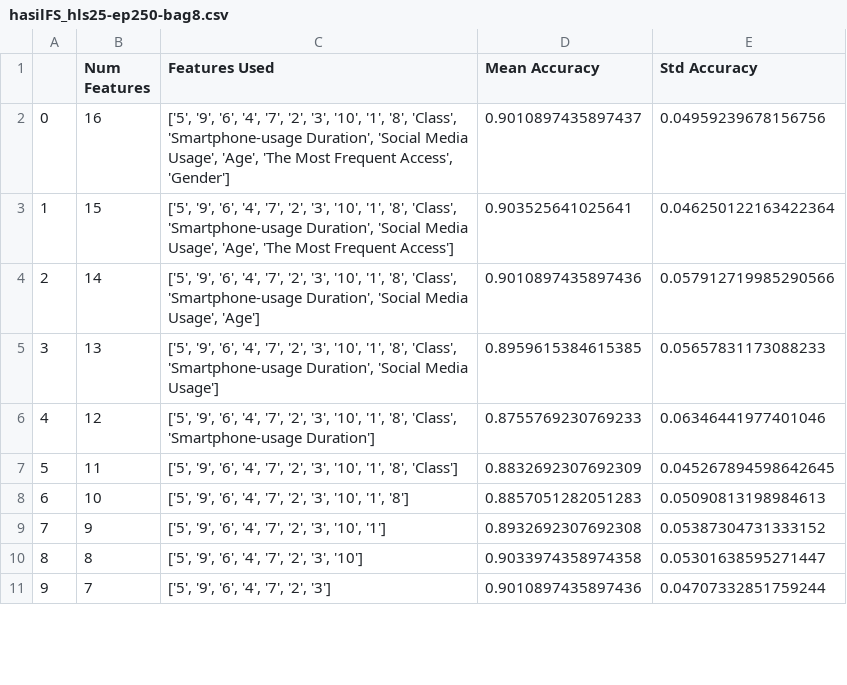
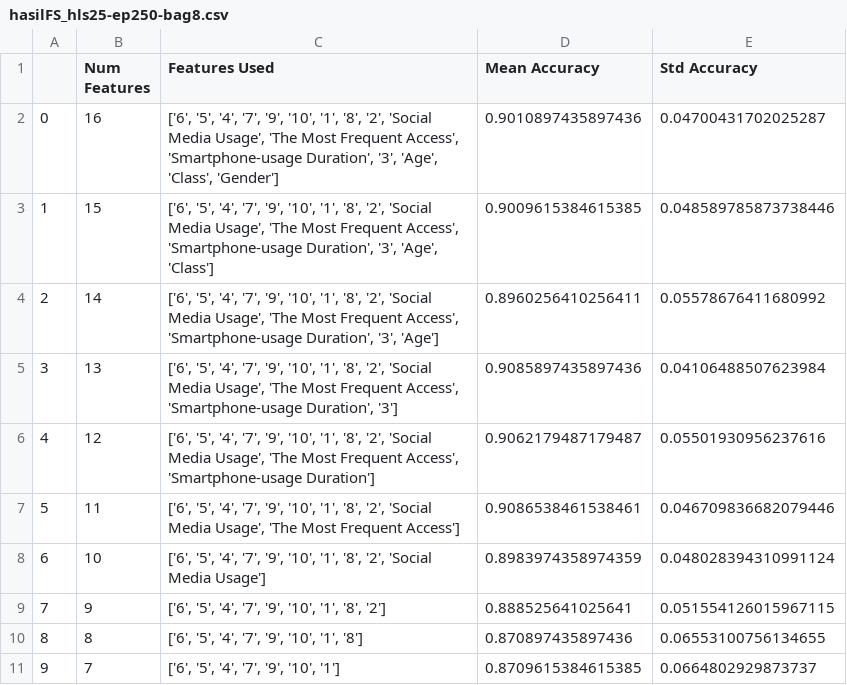
Before and after one commit to njungger/dataset, a CSV file: skripsi_hasil-akurasi-fs/hasilFS_hls25-ep250-bag8.csv, drawn as a sheet; only a part is shown; the diff covers the shown part only.

```diff
--- a/skripsi_hasil-akurasi-fs/hasilFS_hls25-ep250-bag8.csv
+++ b/skripsi_hasil-akurasi-fs/hasilFS_hls25-ep250-bag8.csv
@@ -1,11 +1,11 @@
 ,Num Features,Features Used,Mean Accuracy,Std Accuracy
-0,16,"['5', '9', '6', '4', '7', '2', '3', '10', '1', '8', 'Class', 'Smartphone-usage Duration', 'Social Media Usage', 'Age', 'The Most Frequent Access', 'Gender']",0.9010897435897437,0.04959239678156756
-1,15,"['5', '9', '6', '4', '7', '2', '3', '10', '1', '8', 'Class', 'Smartphone-usage Duration', 'Social Media Usage', 'Age', 'The Most Frequent Access']",0.903525641025641,0.046250122163422364
-2,14,"['5', '9', '6', '4', '7', '2', '3', '10', '1', '8', 'Class', 'Smartphone-usage Duration', 'Social Media Usage', 'Age']",0.9010897435897436,0.057912719985290566
-3,13,"['5', '9', '6', '4', '7', '2', '3', '10', '1', '8', 'Class', 'Smartphone-usage Duration', 'Social Media Usage']",0.8959615384615385,0.05657831173088233
-4,12,"['5', '9', '6', '4', '7', '2', '3', '10', '1', '8', 'Class', 'Smartphone-usage Duration']",0.8755769230769233,0.06346441977401046
-5,11,"['5', '9', '6', '4', '7', '2', '3', '10', '1', '8', 'Class']",0.8832692307692309,0.045267894598642645
-6,10,"['5', '9', '6', '4', '7', '2', '3', '10', '1', '8']",0.8857051282051283,0.05090813198984613
-7,9,"['5', '9', '6', '4', '7', '2', '3', '10', '1']",0.8932692307692308,0.05387304731333152
-8,8,"['5', '9', '6', '4', '7', '2', '3', '10']",0.9033974358974358,0.05301638595271447
-9,7,"['5', '9', '6', '4', '7', '2', '3']",0.9010897435897436,0.04707332851759244
+0,16,"['6', '5', '4', '7', '9', '10', '1', '8', '2', 'Social Media Usage', 'The Most Frequent Access', 'Smartphone-usage Duration', '3', 'Age', 'Class', 'Gender']",0.9010897435897436,0.04700431702025287
+1,15,"['6', '5', '4', '7', '9', '10', '1', '8', '2', 'Social Media Usage', 'The Most Frequent Access', 'Smartphone-usage Duration', '3', 'Age', 'Class']",0.9009615384615385,0.048589785873738446
+2,14,"['6', '5', '4', '7', '9', '10', '1', '8', '2', 'Social Media Usage', 'The Most Frequent Access', 'Smartphone-usage Duration', '3', 'Age']",0.8960256410256411,0.05578676411680992
+3,13,"['6', '5', '4', '7', '9', '10', '1', '8', '2', 'Social Media Usage', 'The Most Frequent Access', 'Smartphone-usage Duration', '3']",0.9085897435897436,0.04106488507623984
+4,12,"['6', '5', '4', '7', '9', '10', '1', '8', '2', 'Social Media Usage', 'The Most Frequent Access', 'Smartphone-usage Duration']",0.9062179487179487,0.05501930956237616
+5,11,"['6', '5', '4', '7', '9', '10', '1', '8', '2', 'Social Media Usage', 'The Most Frequent Access']",0.9086538461538461,0.046709836682079446
+6,10,"['6', '5', '4', '7', '9', '10', '1', '8', '2', 'Social Media Usage']",0.8983974358974359,0.048028394310991124
+7,9,"['6', '5', '4', '7', '9', '10', '1', '8', '2']",0.888525641025641,0.051554126015967115
+8,8,"['6', '5', '4', '7', '9', '10', '1', '8']",0.870897435897436,0.06553100756134655
+9,7,"['6', '5', '4', '7', '9', '10', '1']",0.8709615384615385,0.0664802929873737
```
Also changed, not shown: 18 edited cells elsewhere in this file, skripsi_hasil-akurasi-fs/hasilFS_hls9-ep250-bag8.csv, 1 other file.
